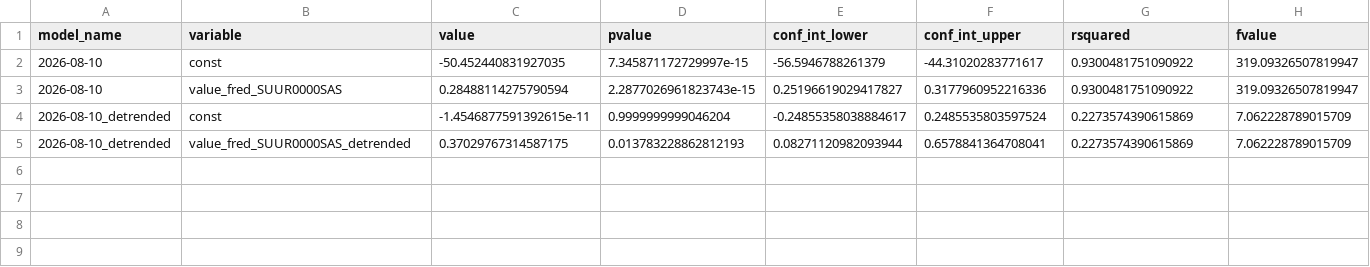
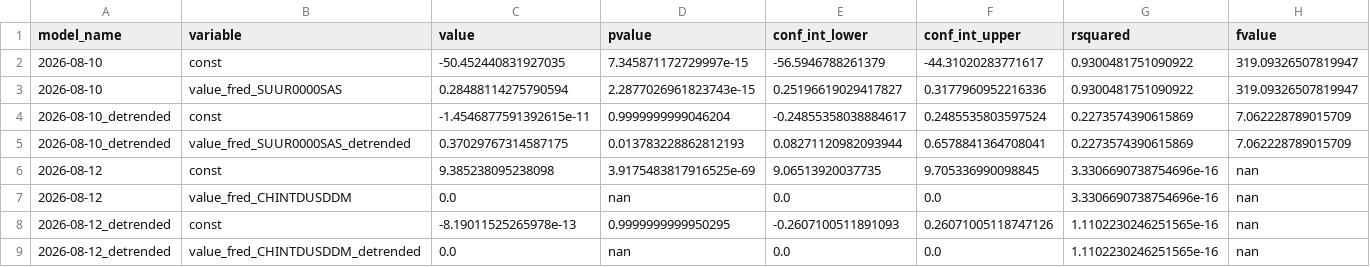
Before and after one commit to pranay-gundam/TidyTuesday, a CSV file: year_2026_week_33/regression_summaries.csv, drawn as a sheet; only a part is shown; rows hold the shown columns only; the diff names each change by its address in the sheet, - before the commit and + after, or states it on an @@ line.

```diff
--- a/year_2026_week_33/regression_summaries.csv
+++ b/year_2026_week_33/regression_summaries.csv
+row 6: 2026-08-12 | const | 9.385238095238098 | 3.9175483817916525e-69 | 9.06513920037735 | 9.705336990098845 | 3.3306690738754696e-16 | nan
+row 7: 2026-08-12 | value_fred_CHINTDUSDDM | 0.0 | nan | 0.0 | 0.0 | 3.3306690738754696e-16 | nan
+row 8: 2026-08-12_detrended | const | -8.19011525265978e-13 | 0.9999999999950295 | -0.2607100511891093 | 0.26071005118747126 | 1.1102230246251565e-16 | nan
+row 9: 2026-08-12_detrended | value_fred_CHINTDUSDDM_detrended | 0.0 | nan | 0.0 | 0.0 | 1.1102230246251565e-16 | nan
```
Also changed, not shown: 7 other files.
